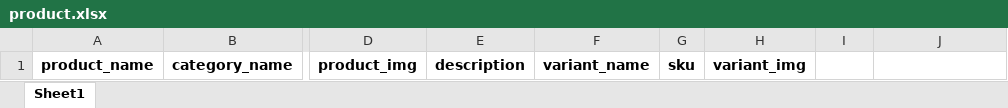
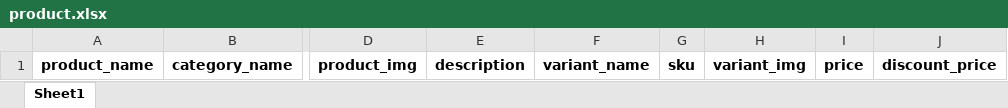
Before and after one commit to okkyprojects/DBDEV_ANKER_WEB, an Excel workbook: public/files/product.xlsx, sheet Sheet1, drawn as a sheet; only a part is shown, gaps mark what is left out; values as stored, in another font and other column widths than the file's, no borders; the diff names each change by its address in the sheet, - before the commit and + after, or states it on an @@ line.

```diff
--- a/public/files/product.xlsx (sheet Sheet1)
+++ b/public/files/product.xlsx (sheet Sheet1)
-I1: (empty)
+I1: price
-J1: (empty)
+J1: discount_price
```
Also changed, not shown: 13 other files.
